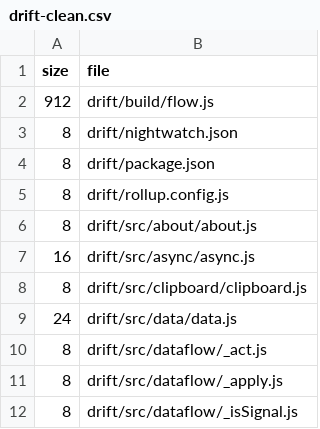
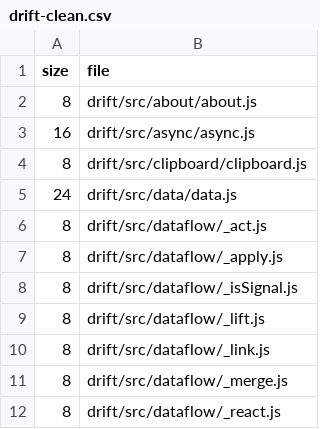
Before and after one commit to micahstubbs/js-function-vis, a CSV file: drift-clean.csv, drawn as a sheet; only a part is shown; the shorter side is filled out with more unchanged rows; the diff names each change by its address in the sheet, - before the commit and + after, or states it on an @@ line.

```diff
--- a/drift-clean.csv
+++ b/drift-clean.csv
-row 2: 912 | drift/build/flow.js
-row 3: 8 | drift/nightwatch.json
-row 4: 8 | drift/package.json
-row 5: 8 | drift/rollup.config.js
```
Also changed, not shown: 3 other files.
